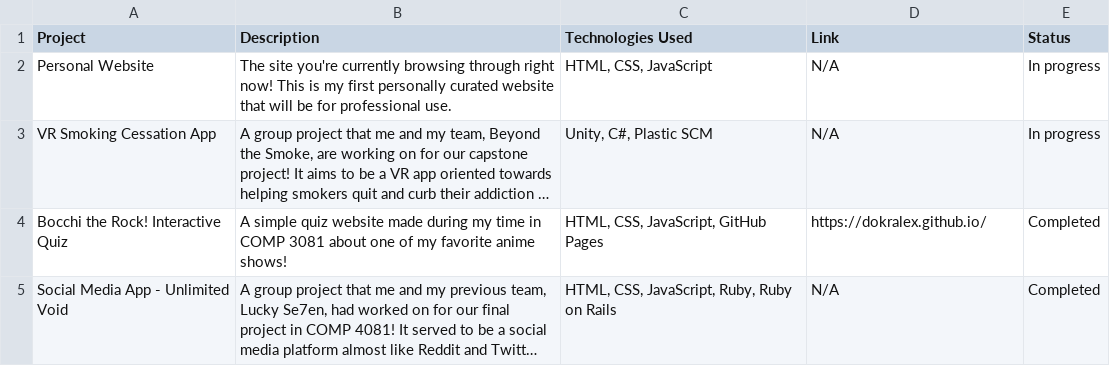
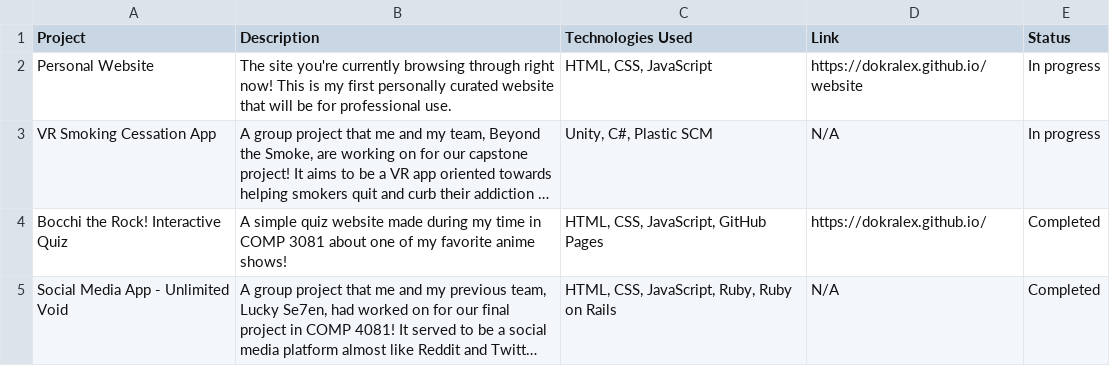
Before and after one commit to DoKrAlex/website, a CSV file: assets/files/projects.csv, drawn as a sheet; long unchanged cells end in …; the diff names each change by its address in the sheet, - before the commit and + after, or states it on an @@ line.

Commit message:
Fixed projects.html link in index page, minor styling changes

```diff
--- a/assets/files/projects.csv
+++ b/assets/files/projects.csv
-D2 (Link): N/A
+D2 (Link): https://dokralex.github.io/website
```
Also changed, not shown: 4 other files.
